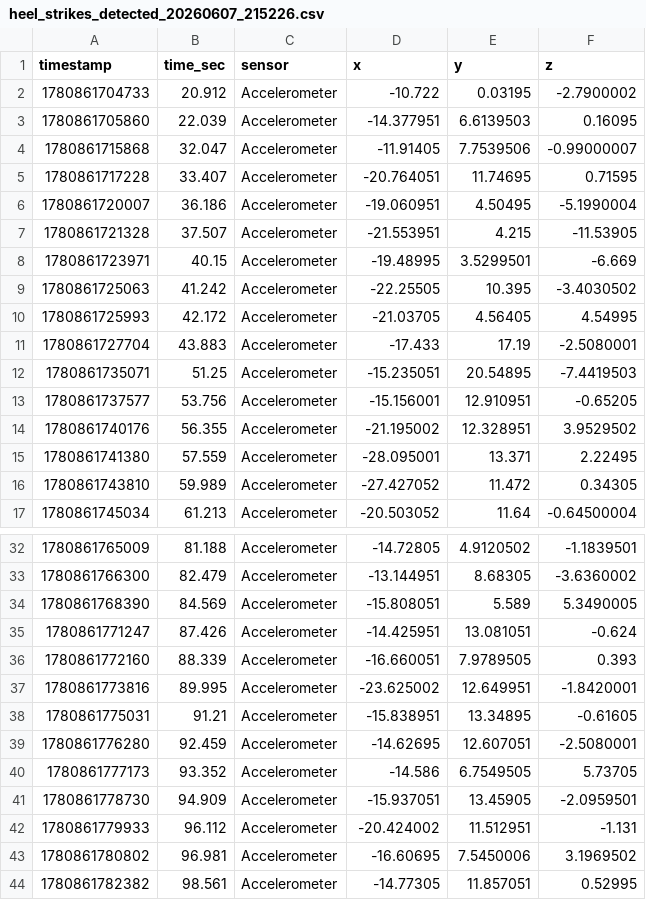
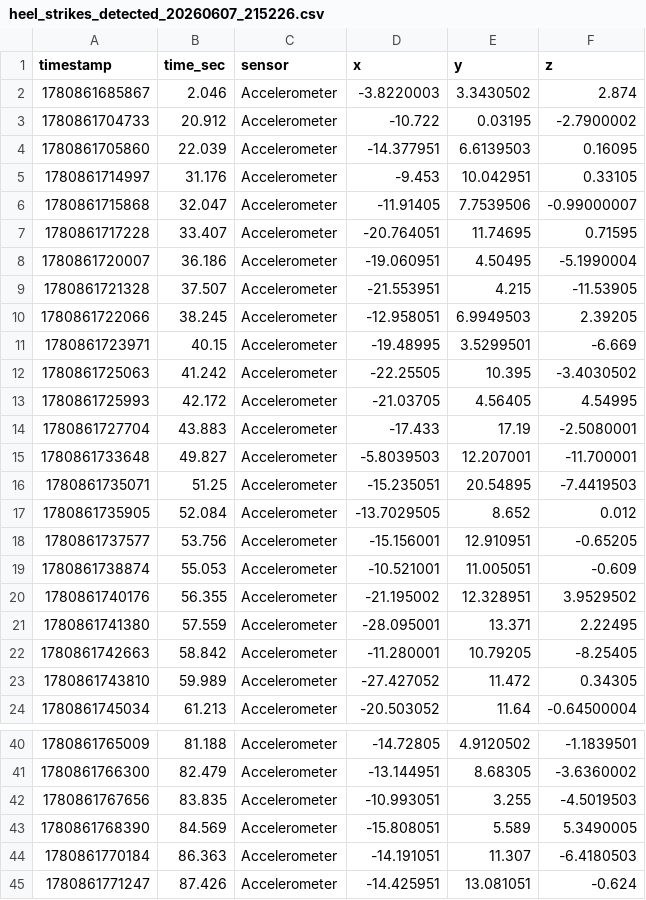
Before and after one commit to RavMRafiki/step-calcs, a CSV file: data-2-extracted/heel_strikes_detected_20260607_215226.csv, drawn as a sheet; only a part is shown, gaps mark what is left out; the shorter side is filled out with more unchanged rows; the diff covers the shown part only.

```diff
--- a/data-2-extracted/heel_strikes_detected_20260607_215226.csv
+++ b/data-2-extracted/heel_strikes_detected_20260607_215226.csv
@@ -1,4 +1,6 @@
 timestamp,time_sec,sensor,x,y,z
+1780861685867,2.046,Accelerometer,-3.8220003,3.3430502,2.874
 1780861704733,20.912,Accelerometer,-10.722,0.03195,-2.7900002
 1780861705860,22.039,Accelerometer,-14.377951,6.6139503,0.16095
+1780861714997,31.176,Accelerometer,-9.453,10.042951,0.33105
 1780861715868,32.047,Accelerometer,-11.91405,7.7539506,-0.99000007
@@ -7,2 +9,3 @@ timestamp,time_sec,sensor,x,y,z
 1780861721328,37.507,Accelerometer,-21.553951,4.215,-11.53905
+1780861722066,38.245,Accelerometer,-12.958051,6.9949503,2.39205
 1780861723971,40.15,Accelerometer,-19.48995,3.5299501,-6.669
@@ -11,6 +14,10 @@ timestamp,time_sec,sensor,x,y,z
 1780861727704,43.883,Accelerometer,-17.433,17.19,-2.5080001
+1780861733648,49.827,Accelerometer,-5.8039503,12.207001,-11.700001
 1780861735071,51.25,Accelerometer,-15.235051,20.54895,-7.4419503
+1780861735905,52.084,Accelerometer,-13.7029505,8.652,0.012
 1780861737577,53.756,Accelerometer,-15.156001,12.910951,-0.65205
+1780861738874,55.053,Accelerometer,-10.521001,11.005051,-0.609
 1780861740176,56.355,Accelerometer,-21.195002,12.328951,3.9529502
 1780861741380,57.559,Accelerometer,-28.095001,13.371,2.22495
+1780861742663,58.842,Accelerometer,-11.280001,10.79205,-8.25405
 1780861743810,59.989,Accelerometer,-27.427052,11.472,0.34305
@@ -33,3 +41,5 @@ timestamp,time_sec,sensor,x,y,z
 1780861766300,82.479,Accelerometer,-13.144951,8.68305,-3.6360002
+1780861767656,83.835,Accelerometer,-10.993051,3.255,-4.5019503
 1780861768390,84.569,Accelerometer,-15.808051,5.589,5.3490005
+1780861770184,86.363,Accelerometer,-14.191051,11.307,-6.4180503
 1780861771247,87.426,Accelerometer,-14.425951,13.081051,-0.624
```
Also changed, not shown: 19 added rows elsewhere in this file, data-2-calcs/combined_heel_strikes.csv, data-2-extracted/combined_heel_strikes.csv, 9 other files.
